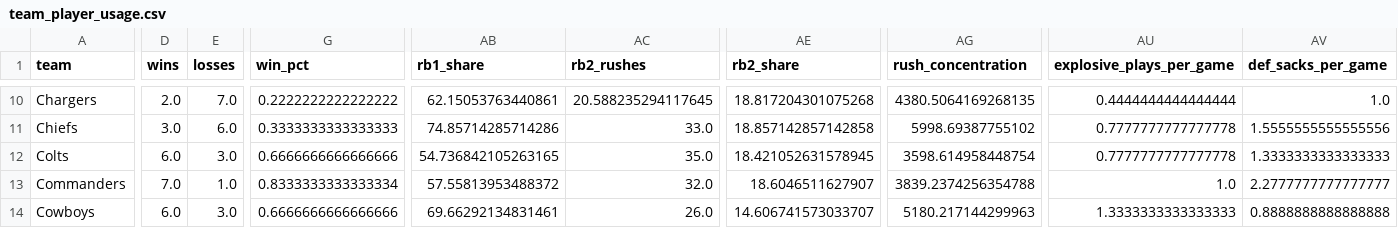
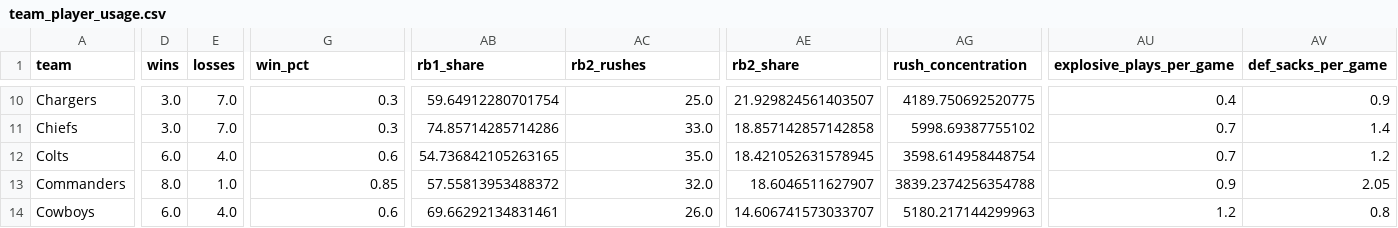
Before and after one commit to lespauI/mega_league, a CSV file: output/team_player_usage.csv, drawn as a sheet; only a part is shown, gaps mark what is left out; the diff covers the shown part only; the diff names each change by its address in the sheet, - before the commit and + after, or states it on an @@ line.

```diff
--- a/output/team_player_usage.csv
+++ b/output/team_player_usage.csv
-D10 (wins): 2.0
+D10 (wins): 3.0
-G10 (win_pct): 0.2222222222222222
+G10 (win_pct): 0.3
-AB10 (rb1_share): 62.15053763440861
+AB10 (rb1_share): 59.64912280701754
-AC10 (rb2_rushes): 20.588235294117645
+AC10 (rb2_rushes): 25.0
-AE10 (rb2_share): 18.817204301075268
+AE10 (rb2_share): 21.929824561403507
-AG10 (rush_concentration): 4380.5064169268135
+AG10 (rush_concentration): 4189.750692520775
-AU10 (explosive_plays_per_game): 0.4444444444444444
+AU10 (explosive_plays_per_game): 0.4
-AV10 (def_sacks_per_game): 1.0
+AV10 (def_sacks_per_game): 0.9
-E11 (losses): 6.0
+E11 (losses): 7.0
-G11 (win_pct): 0.3333333333333333
+G11 (win_pct): 0.3
-AU11:AU12 (explosive_plays_per_game): 0.7777777777777778
+AU11:AU12 (explosive_plays_per_game): 0.7
-AV11 (def_sacks_per_game): 1.5555555555555556
+AV11 (def_sacks_per_game): 1.4
-E12 (losses): 3.0
+E12 (losses): 4.0
-G12 (win_pct): 0.6666666666666666
+G12 (win_pct): 0.6
-AV12 (def_sacks_per_game): 1.3333333333333333
+AV12 (def_sacks_per_game): 1.2
-D13 (wins): 7.0
+D13 (wins): 8.0
-G13 (win_pct): 0.8333333333333334
+G13 (win_pct): 0.85
-AU13 (explosive_plays_per_game): 1.0
+AU13 (explosive_plays_per_game): 0.9
-AV13 (def_sacks_per_game): 2.2777777777777777
+AV13 (def_sacks_per_game): 2.05
-E14 (losses): 3.0
+E14 (losses): 4.0
-G14 (win_pct): 0.6666666666666666
+G14 (win_pct): 0.6
-AU14 (explosive_plays_per_game): 1.3333333333333333
+AU14 (explosive_plays_per_game): 1.2
-AV14 (def_sacks_per_game): 0.8888888888888888
+AV14 (def_sacks_per_game): 0.8
```
Also changed, not shown: 77 edited cells elsewhere in this file, MEGA_rankings.csv, output/player_team_stints.csv, 12 other files.
